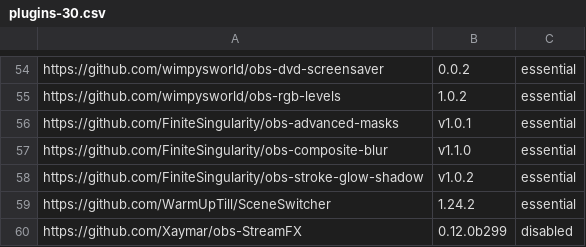
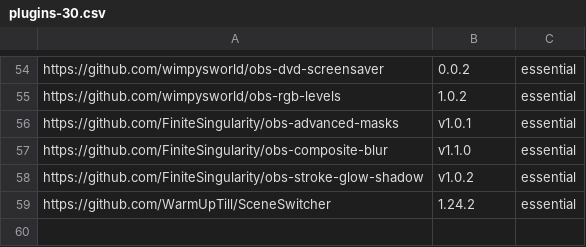
Before and after one commit to wimpysworld/obs-studio-portable, a CSV file: builder/plugins-30.csv, drawn as a sheet; only a part is shown, gaps mark what is left out; the diff names each change by its address in the sheet, - before the commit and + after, or states it on an @@ line.

Commit message:
chore: drop remnants for StreamFX support

```diff
--- a/builder/plugins-30.csv
+++ b/builder/plugins-30.csv
-row 60: https://github.com/Xaymar/obs-StreamFX | 0.12.0b299 | disabled
```
Also changed, not shown: 1 other file.
